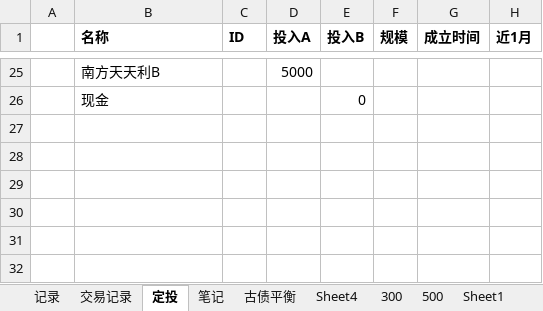
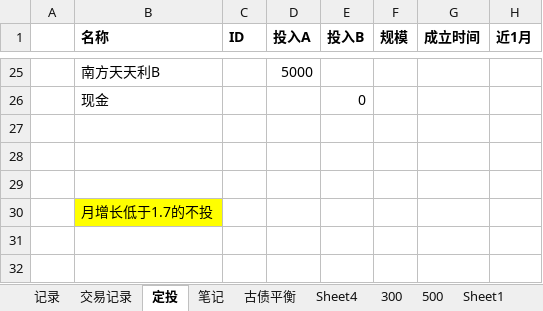
Before and after one commit to linking530/tushare, an Excel workbook: data/数据.xlsx, sheet 定投, drawn as a sheet; only a part is shown, gaps mark what is left out; values as stored, in another font and other column widths than the file's, no borders; the diff names each change by its address in the sheet, - before the commit and + after, or states it on an @@ line.

Commit message:
11

```diff
--- a/data/数据.xlsx (sheet 定投)
+++ b/data/数据.xlsx (sheet 定投)
-B30 (名称): (empty)
+B30 (名称): 月增长低于1.7的不投
-B30 fill: none
+B30 fill: #FFFF00
```
